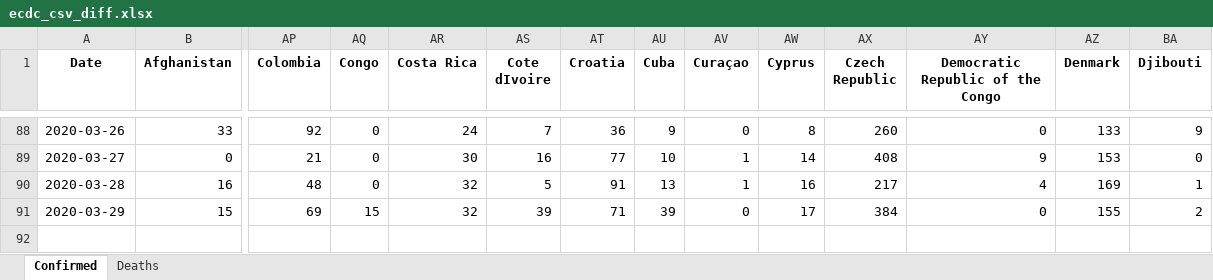
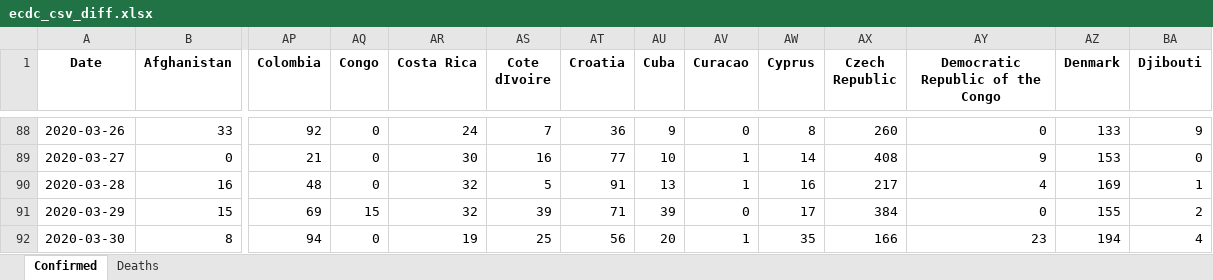
Before and after one commit to maisammusthafa/covid-19, an Excel workbook: ecdc-csv/data/ecdc_csv_diff.xlsx, sheet Confirmed, drawn as a sheet; only a part is shown, gaps mark what is left out; values as stored, in another font and other column widths than the file's, no borders; rows hold the shown columns only; the diff names each change by its address in the sheet, - before the commit and + after, or states it on an @@ line.

```diff
--- a/ecdc-csv/data/ecdc_csv_diff.xlsx (sheet Confirmed)
+++ b/ecdc-csv/data/ecdc_csv_diff.xlsx (sheet Confirmed)
-AV1: Curaçao
+AV1: Curacao
+row 92: 2020-03-30 | 8 | 94 | 0 | 19 | 25 | 56 | 20 | 1 | 35 | 166 | 23 | 194 | 4
```
Also changed, not shown: sheet Deaths, ecdc-csv/data/ecdc_csv_total.xlsx, jhu-gis/data/jhu_gis_diff.xlsx, 3 other files.
